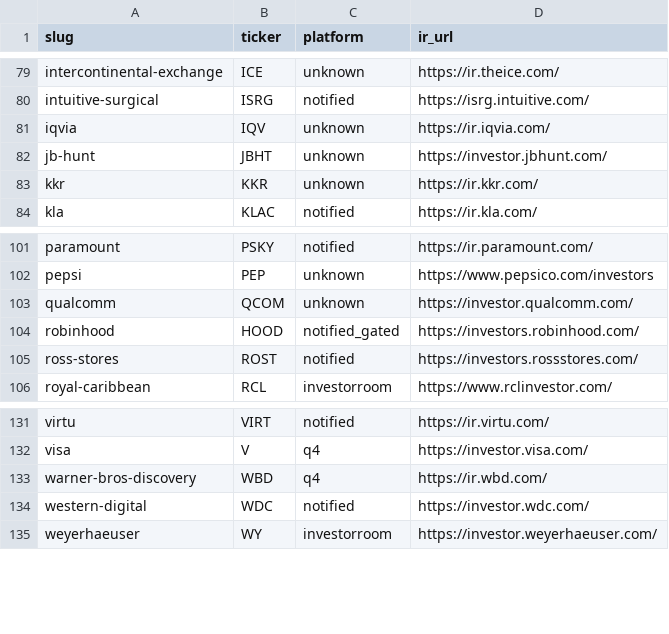
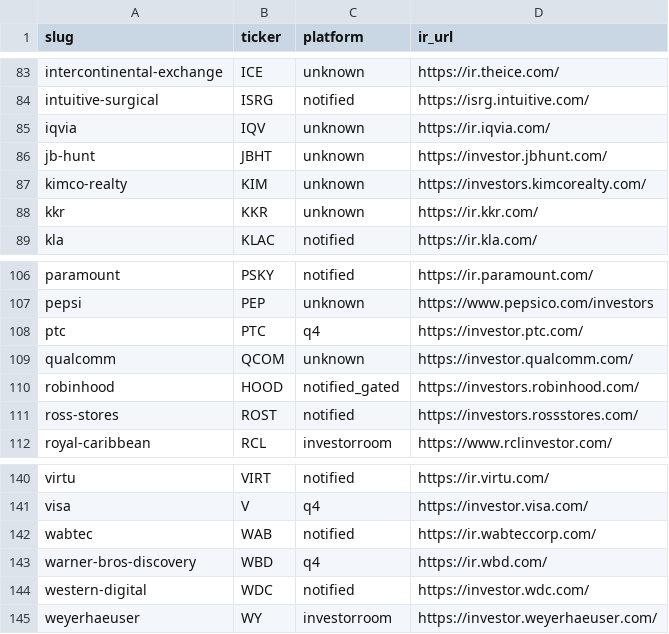
Before and after one commit to KamarajuKusumanchi/primary_wire, a CSV file: reports/latest/ir_platform.csv, drawn as a sheet; only a part is shown, gaps mark what is left out; the diff covers the shown part only; the diff names each change by its address in the sheet, - before the commit and + after, or states it on an @@ line.

```diff
--- a/reports/latest/ir_platform.csv
+++ b/reports/latest/ir_platform.csv
+row 87: kimco-realty | KIM | unknown | https://investors.kimcorealty.com/
+row 108: ptc | PTC | q4 | https://investor.ptc.com/
+row 142: wabtec | WAB | notified | https://ir.wabteccorp.com/
```
Also changed, not shown: 7 added rows elsewhere in this file, reports/latest/scraper_coverage_missing.csv, 2 other files.
